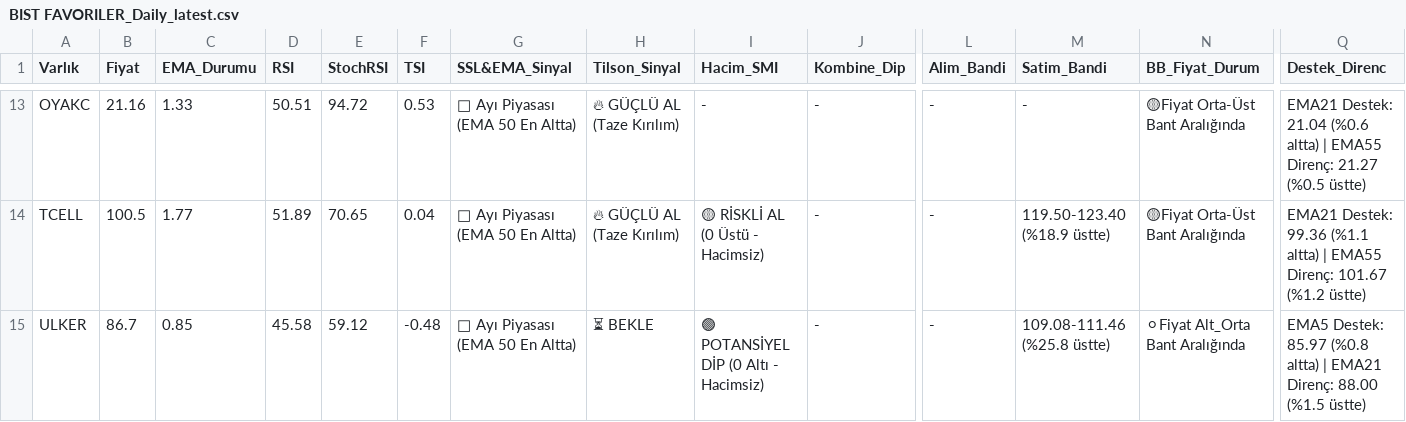
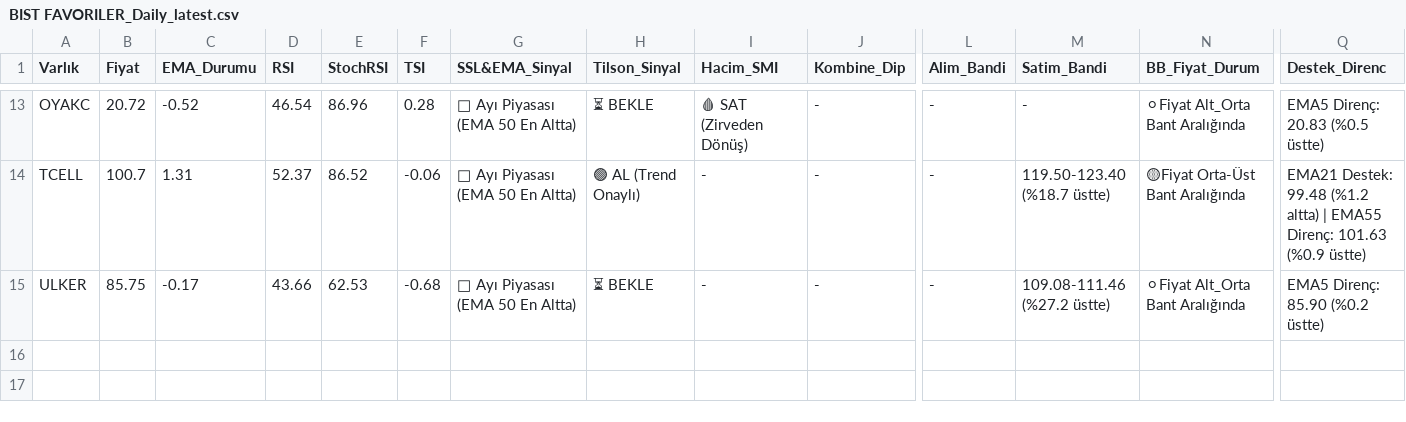
Before and after one commit to Enesaksan/financial_analysis, a CSV file: raporlar/BIST FAVORILER_Daily_latest.csv, drawn as a sheet; only a part is shown, gaps mark what is left out; the diff covers the shown part only; the diff names each change by its address in the sheet, - before the commit and + after, or states it on an @@ line.

```diff
--- a/raporlar/BIST FAVORILER_Daily_latest.csv
+++ b/raporlar/BIST FAVORILER_Daily_latest.csv
-B13 (Fiyat): 21.16
+B13 (Fiyat): 20.72
-C13 (EMA_Durumu): 1.33
+C13 (EMA_Durumu): -0.52
-D13 (RSI): 50.51
+D13 (RSI): 46.54
-E13 (StochRSI): 94.72
+E13 (StochRSI): 86.96
-F13 (TSI): 0.53
+F13 (TSI): 0.28
-H13 (Tilson_Sinyal): 🔥 GÜÇLÜ AL (Taze Kırılım)
+H13 (Tilson_Sinyal): ⏳ BEKLE
-I13 (Hacim_SMI): -
+I13 (Hacim_SMI): 🩸 SAT (Zirveden Dönüş)
-N13 (BB_Fiyat_Durum): 🟡Fiyat Orta-Üst Bant Aralığında
+N13 (BB_Fiyat_Durum): ⚪Fiyat Alt_Orta Bant Aralığında
-Q13 (Destek_Direnc): EMA21 Destek: 21.04 (%0.6 altta) | EMA55 Direnç: 21.27 (%0.5 üstte)
+Q13 (Destek_Direnc): EMA5 Direnç: 20.83 (%0.5 üstte)
-B14 (Fiyat): 100.5
+B14 (Fiyat): 100.7
-C14 (EMA_Durumu): 1.77
+C14 (EMA_Durumu): 1.31
-D14 (RSI): 51.89
+D14 (RSI): 52.37
-E14 (StochRSI): 70.65
+E14 (StochRSI): 86.52
-F14 (TSI): 0.04
+F14 (TSI): -0.06
-H14 (Tilson_Sinyal): 🔥 GÜÇLÜ AL (Taze Kırılım)
+H14 (Tilson_Sinyal): 🟢 AL (Trend Onaylı)
-I14 (Hacim_SMI): 🟡 RİSKLİ AL (0 Üstü - Hacimsiz)
+I14 (Hacim_SMI): -
-M14 (Satim_Bandi): 119.50-123.40 (%18.9 üstte)
+M14 (Satim_Bandi): 119.50-123.40 (%18.7 üstte)
-Q14 (Destek_Direnc): EMA21 Destek: 99.36 (%1.1 altta) | EMA55 Direnç: 101.67 (%1.2 üstte)
+Q14 (Destek_Direnc): EMA21 Destek: 99.48 (%1.2 altta) | EMA55 Direnç: 101.63 (%0.9 üstte)
-B15 (Fiyat): 86.7
+B15 (Fiyat): 85.75
-C15 (EMA_Durumu): 0.85
+C15 (EMA_Durumu): -0.17
-D15 (RSI): 45.58
+D15 (RSI): 43.66
-E15 (StochRSI): 59.12
+E15 (StochRSI): 62.53
-F15 (TSI): -0.48
+F15 (TSI): -0.68
-I15 (Hacim_SMI): 🟢 POTANSİYEL DİP (0 Altı - Hacimsiz)
+I15 (Hacim_SMI): -
-M15 (Satim_Bandi): 109.08-111.46 (%25.8 üstte)
+M15 (Satim_Bandi): 109.08-111.46 (%27.2 üstte)
-Q15 (Destek_Direnc): EMA5 Destek: 85.97 (%0.8 altta) | EMA21 Direnç: 88.00 (%1.5 üstte)
+Q15 (Destek_Direnc): EMA5 Direnç: 85.90 (%0.2 üstte)
```
Also changed, not shown: 83 edited cells elsewhere in this file, raporlar/ABD_Daily_latest.csv, raporlar/BIST_BIST_TUM_Daily_latest.csv, 8 other files.
